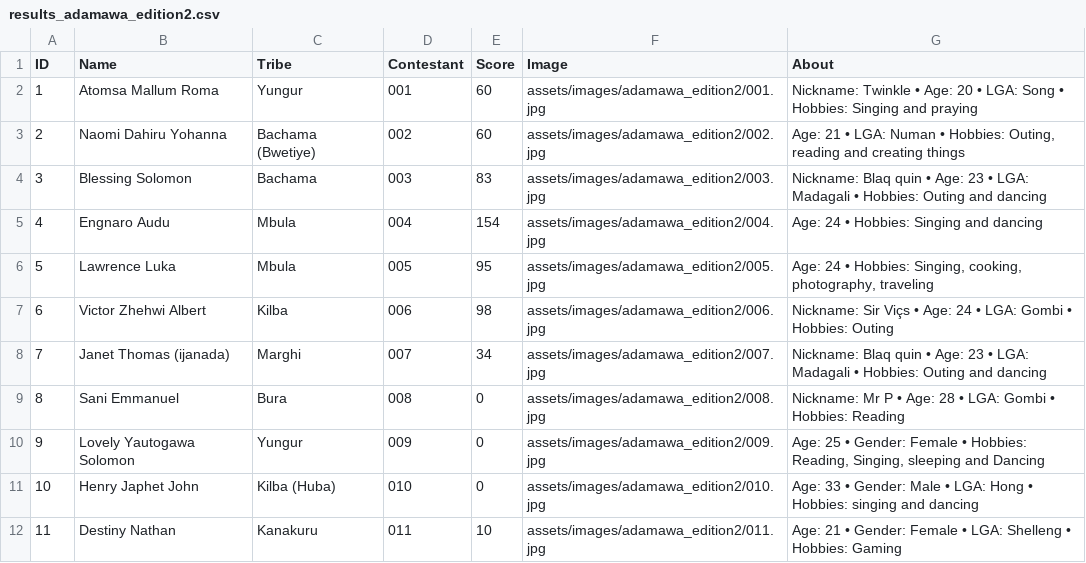
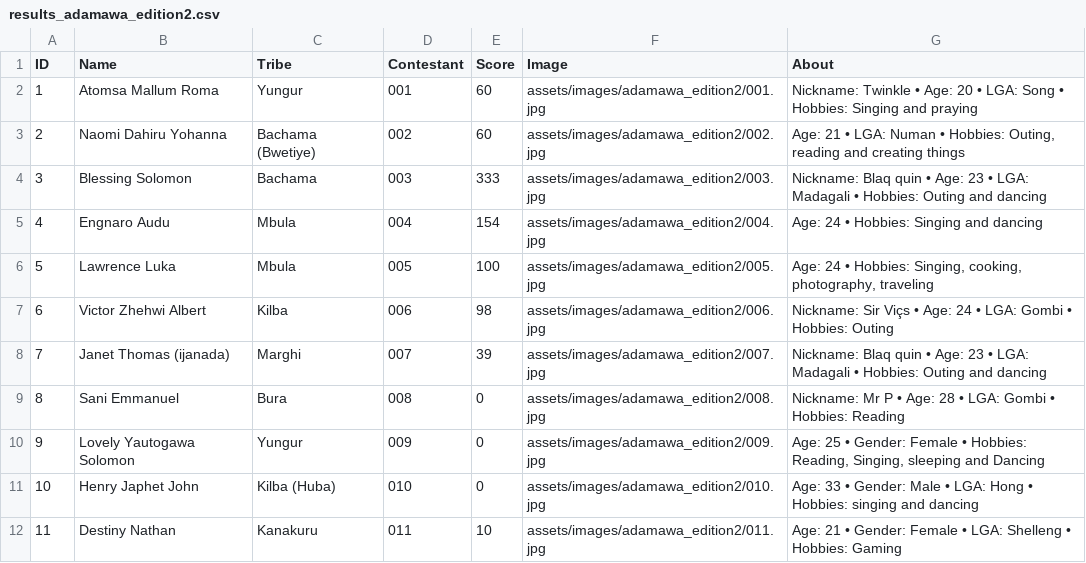
Before and after one commit to Abeltrust/arewatribespageantry, a CSV file: results_adamawa_edition2.csv, drawn as a sheet; only a part is shown.

Commit message:
Update results_adamawa_edition2.csv

```diff
--- a/results_adamawa_edition2.csv
+++ b/results_adamawa_edition2.csv
@@ -3,7 +3,7 @@ ID,Name,Tribe,Contestant,Score,Image,About
 2,"Naomi Dahiru Yohanna","Bachama (Bwetiye)",002,60,"assets/images/adamawa_edition2/002.jpg","Age: 21 • LGA: Numan • Hobbies: Outing, reading and creating things"
-3,"Blessing Solomon","Bachama",003,83,"assets/images/adamawa_edition2/003.jpg","Nickname: Blaq quin • Age: 23 • LGA: Madagali • Hobbies: Outing and dancing"
+3,"Blessing Solomon","Bachama",003,333,"assets/images/adamawa_edition2/003.jpg","Nickname: Blaq quin • Age: 23 • LGA: Madagali • Hobbies: Outing and dancing"
 4,"Engnaro Audu","Mbula",004,154,"assets/images/adamawa_edition2/004.jpg","Age: 24 • Hobbies: Singing and dancing"
-5,"Lawrence Luka","Mbula",005,95,"assets/images/adamawa_edition2/005.jpg","Age: 24 • Hobbies: Singing, cooking, photography, traveling"
+5,"Lawrence Luka","Mbula",005,100,"assets/images/adamawa_edition2/005.jpg","Age: 24 • Hobbies: Singing, cooking, photography, traveling"
 6,"Victor Zhehwi Albert","Kilba",006,98,"assets/images/adamawa_edition2/006.jpg","Nickname: Sir Viçs • Age: 24 • LGA: Gombi • Hobbies: Outing"
-7,"Janet Thomas (ijanada)","Marghi",007,34,"assets/images/adamawa_edition2/007.jpg","Nickname: Blaq quin • Age: 23 • LGA: Madagali • Hobbies: Outing and dancing"
+7,"Janet Thomas (ijanada)","Marghi",007,39,"assets/images/adamawa_edition2/007.jpg","Nickname: Blaq quin • Age: 23 • LGA: Madagali • Hobbies: Outing and dancing"
 8,"Sani Emmanuel","Bura",008,0,"assets/images/adamawa_edition2/008.jpg","Nickname: Mr P • Age: 28 • LGA: Gombi • Hobbies: Reading"
```
